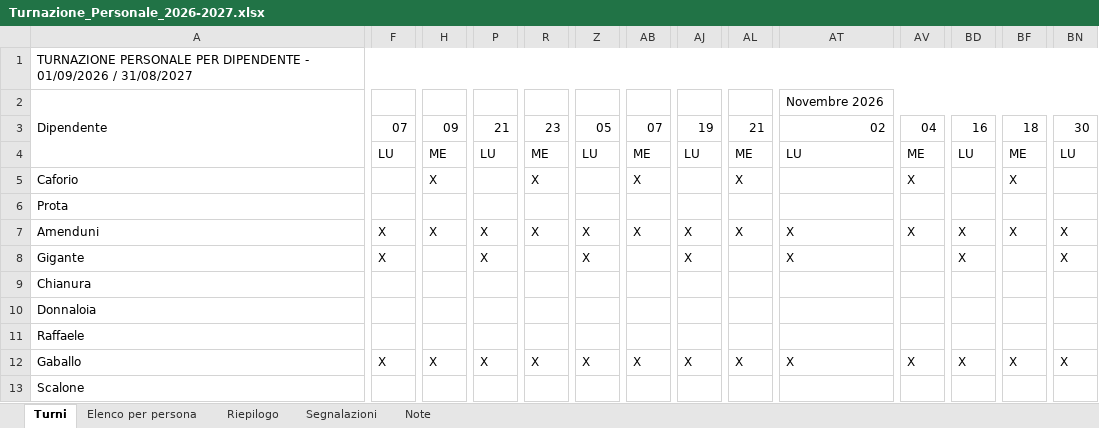
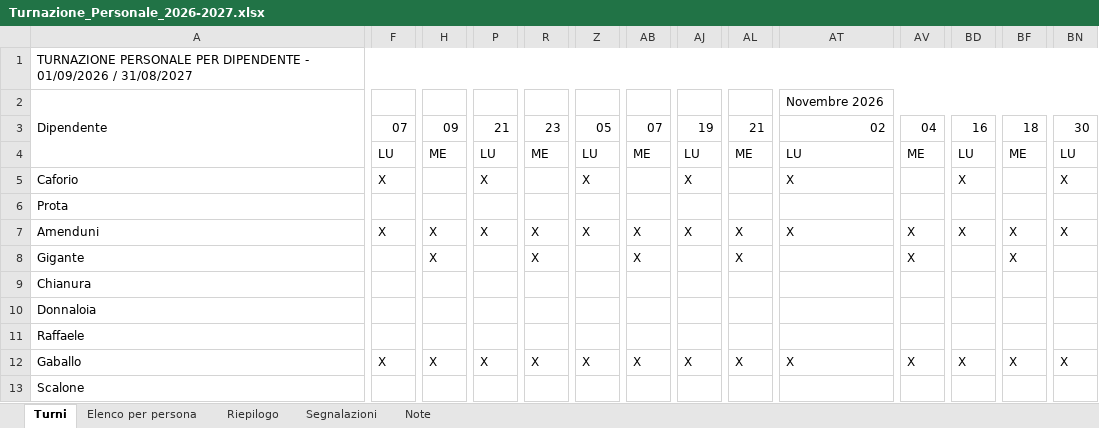
Before and after one commit to banditprodo-hue/ITALIC, an Excel workbook: Turnazione_Personale_2026-2027.xlsx, sheet Turni, drawn as a sheet; only a part is shown, gaps mark what is left out; values as stored, in another font and other column widths than the file's, no cell formats; the diff covers the shown part only; the diff names each change by its address in the sheet, - before the commit and + after, or states it on an @@ line.

Commit message:
Aggiorna regola Caforio: turni Lun/Gio/Ven
Caforio: settimana a 2 turni = Lun+Ven, settimana a 1 turno = Gio. File rigenerato (date in colonna, nominativi in riga).

```diff
--- a/Turnazione_Personale_2026-2027.xlsx (sheet Turni)
+++ b/Turnazione_Personale_2026-2027.xlsx (sheet Turni)
-F5: (empty)
+F5: X
-H5: X
+H5: (empty)
-P5: (empty)
+P5: X
-R5: X
+R5: (empty)
-Z5: (empty)
+Z5: X
-AB5: X
+AB5: (empty)
-AJ5: (empty)
+AJ5: X
-AL5: X
+AL5: (empty)
-AT5: (empty)
+AT5: X
-AV5: X
+AV5: (empty)
-BD5: (empty)
+BD5: X
-BF5: X
+BF5: (empty)
-BN5: (empty)
+BN5: X
-F8: X
+F8: (empty)
-H8: (empty)
+H8: X
-P8: X
+P8: (empty)
-R8: (empty)
+R8: X
-Z8: X
+Z8: (empty)
-AB8: (empty)
+AB8: X
-AJ8: X
+AJ8: (empty)
-AL8: (empty)
+AL8: X
-AT8: X
+AT8: (empty)
-AV8: (empty)
+AV8: X
-BD8: X
+BD8: (empty)
-BF8: (empty)
+BF8: X
-BN8: X
+BN8: (empty)
```
Also changed, not shown: 78 edited cells elsewhere in this sheet, sheet Elenco per persona, sheet Riepilogo, sheet Segnalazioni, sheet Note, cell formats, 1 other file.
